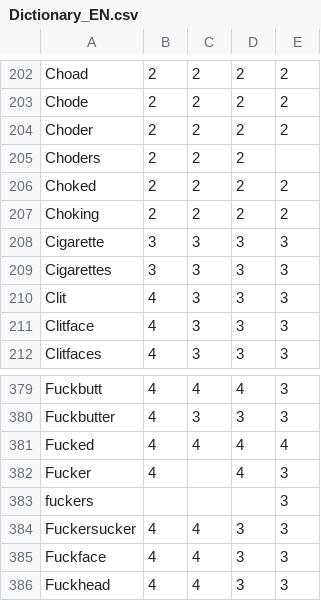
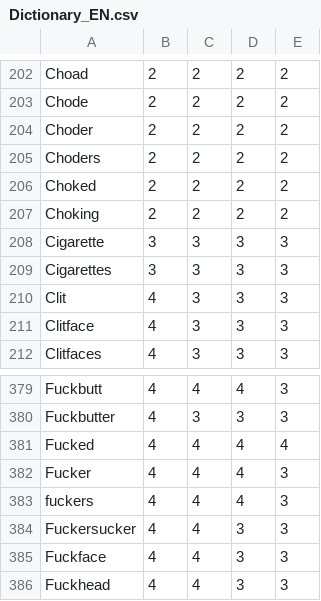
Before and after one commit to matanzarifi/keepers, a CSV file: Dictionary_EN.csv, drawn as a sheet; only a part is shown, gaps mark what is left out.

Commit message:
EN dictionary update

```diff
--- a/Dictionary_EN.csv
+++ b/Dictionary_EN.csv
@@ -204,3 +204,3 @@ Chode,2,2,2,2
 Choder,2,2,2,2
-Choders,2,2,2,
+Choders,2,2,2,2
 Choked,2,2,2,2
@@ -381,4 +381,4 @@ Fuckbutter,4,3,3,3
 Fucked,4,4,4,4
-Fucker,4,,4,3
-fuckers,,,,3
+Fucker,4,4,4,3
+fuckers,4,4,4,3
 Fuckersucker,4,4,3,3
```
